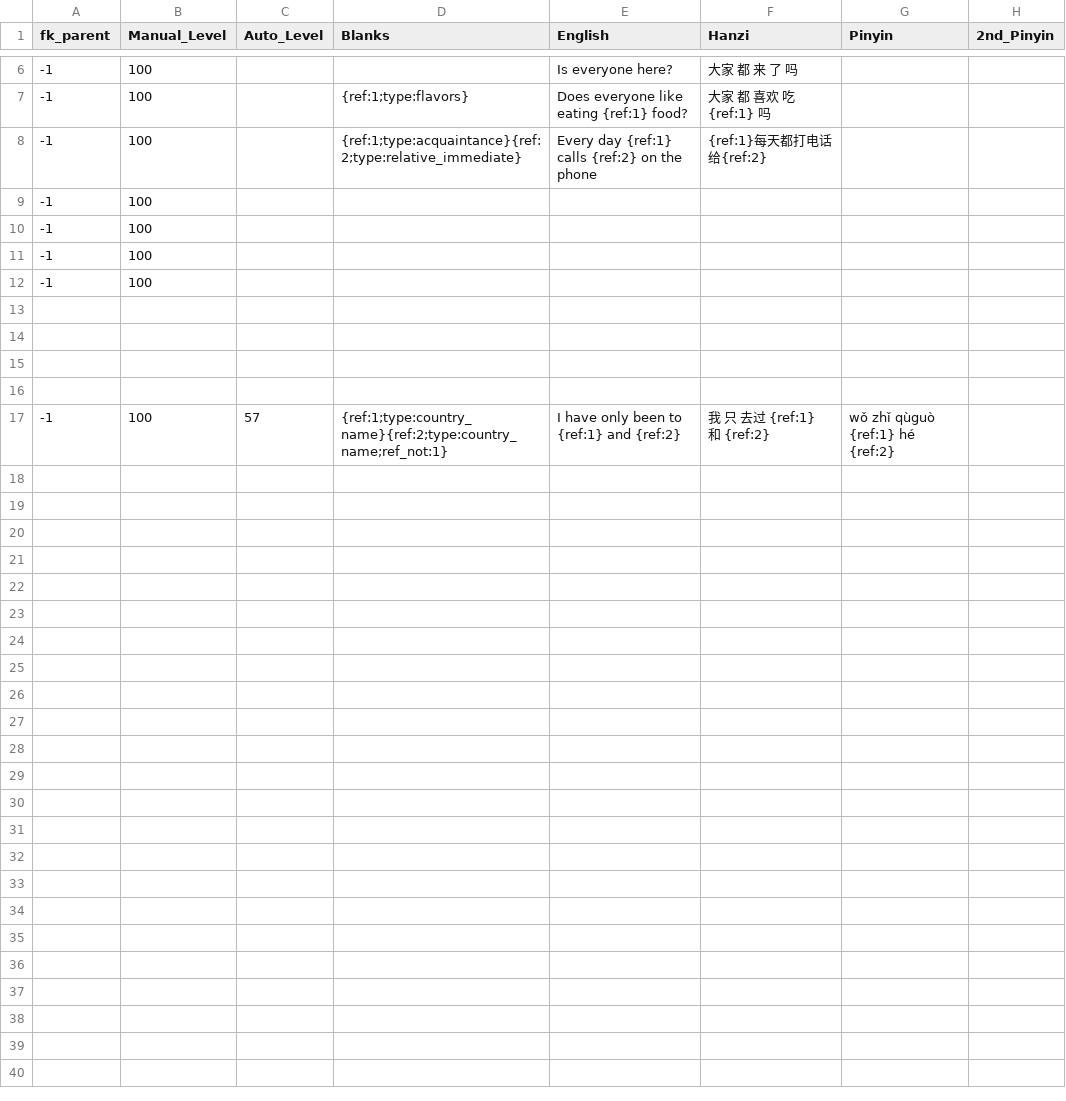
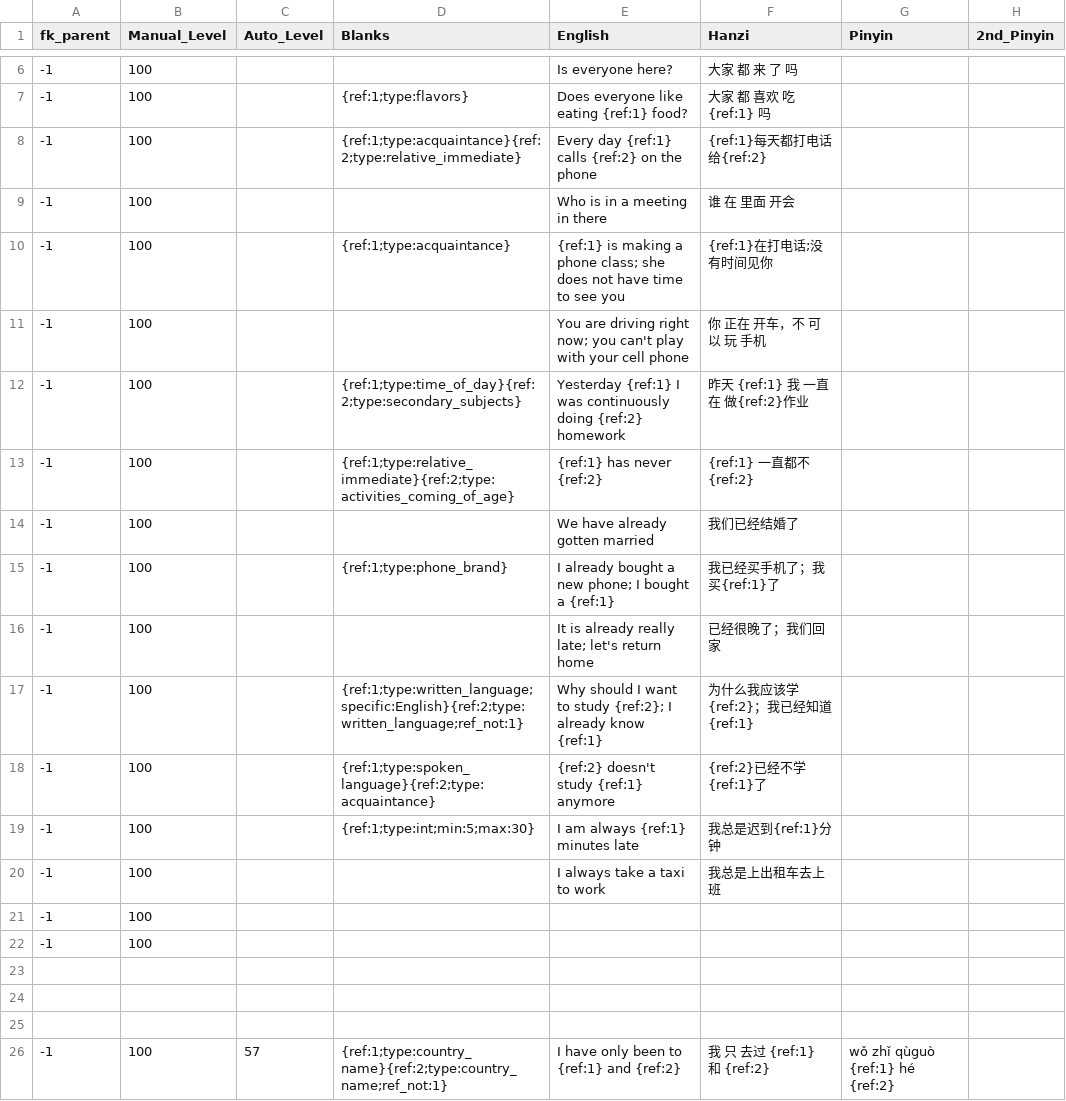
Before and after one commit to JasonFaas/mandarin-translations-sql-creation, a CSV file: data_raw/output/0021_grammar_a2_adverbs_incomplete.csv, drawn as a sheet; only a part is shown, gaps mark what is left out; removed rows and columns are numbered as before the commit, all else as after; the diff names each change by its address in the sheet, - before the commit and + after, or states it on an @@ line.

```diff
--- a/data_raw/output/0021_grammar_a2_adverbs_incomplete.csv
+++ b/data_raw/output/0021_grammar_a2_adverbs_incomplete.csv
+row 9: -1 | 100 |  |  | Who is in a meeting in there | 谁 在 里面 开会
+row 10: -1 | 100 |  | {ref:1;type:acquaintance} | {ref:1} is making a phone class; she does not have time to see you | {ref:1}在打电话;没有时间见你
+row 11: -1 | 100 |  |  | You are driving right now; you can't play with your cell phone | 你 正在 开车，不 可以 玩 手机
+row 12: -1 | 100 |  | {ref:1;type:time_of_day}{ref:2;type:secondary_subjects} | Yesterday {ref:1} I was continuously doing {ref:2} homework | 昨天 {ref:1} 我 一直 在 做{ref:2}作业
+row 13: -1 | 100 |  | {ref:1;type:relative_immediate}{ref:2;type:activities_coming_of_age} | {ref:1} has never {ref:2} | {ref:1} 一直都不{ref:2}
+row 14: -1 | 100 |  |  | We have already gotten married | 我们已经结婚了
+row 15: -1 | 100 |  | {ref:1;type:phone_brand} | I already bought a new phone; I bought a {ref:1} | 我已经买手机了；我买{ref:1}了
+row 16: -1 | 100 |  |  | It is already really late; let's return home | 已经很晚了；我们回家
+row 17: -1 | 100 |  | {ref:1;type:written_language;specific:English}{ref:2;type:written_language;ref_not:1} | Why should I want to study {ref:2}; I already know {ref:1} | 为什么我应该学{ref:2}；我已经知道{ref:1}
+row 18: -1 | 100 |  | {ref:1;type:spoken_language}{ref:2;type:acquaintance} | {ref:2} doesn't study {ref:1} anymore | {ref:2}已经不学{ref:1}了
+row 19: -1 | 100 |  | {ref:1;type:int;min:5;max:30} | I am always {ref:1} minutes late | 我总是迟到{ref:1}分钟
+row 20: -1 | 100 |  |  | I always take a taxi to work | 我总是上出租车去上班
-row 11: -1 | 100
-row 12: -1 | 100
-row 13: (empty)
```
Also changed, not shown: data_raw/output/3300_written_language.csv, data_raw/output/5200_secondary_subjects.csv, 1 other file.
